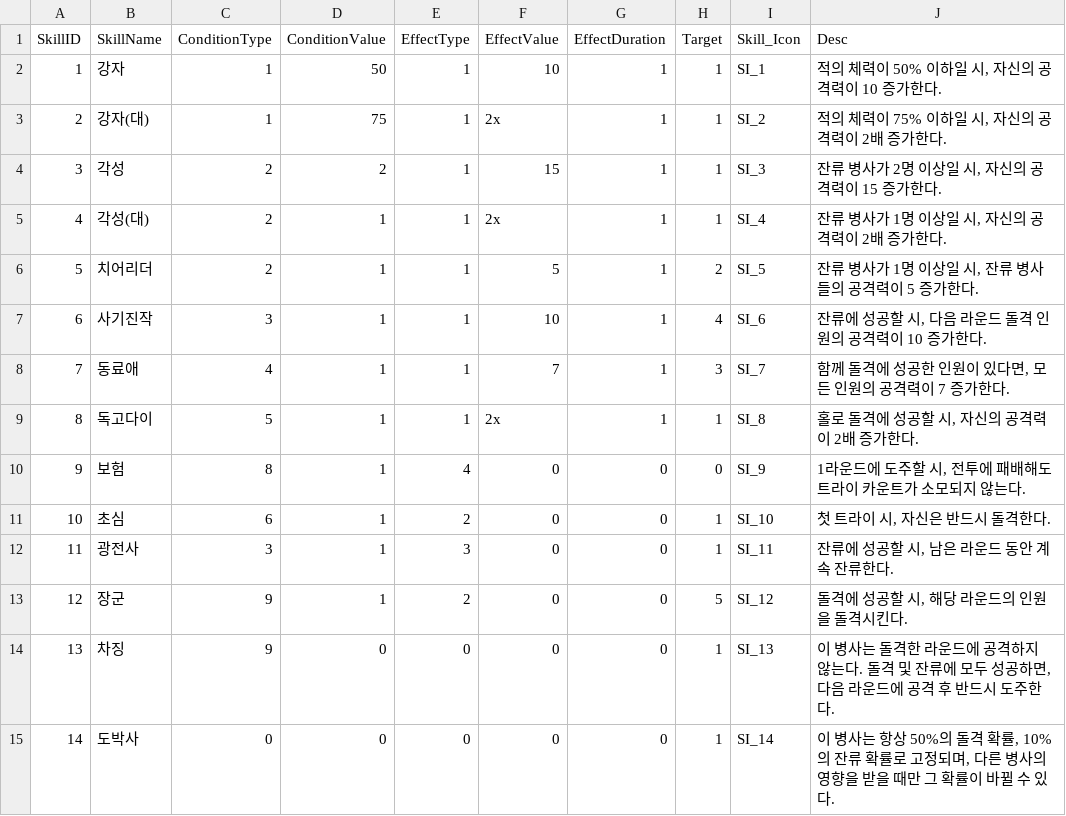
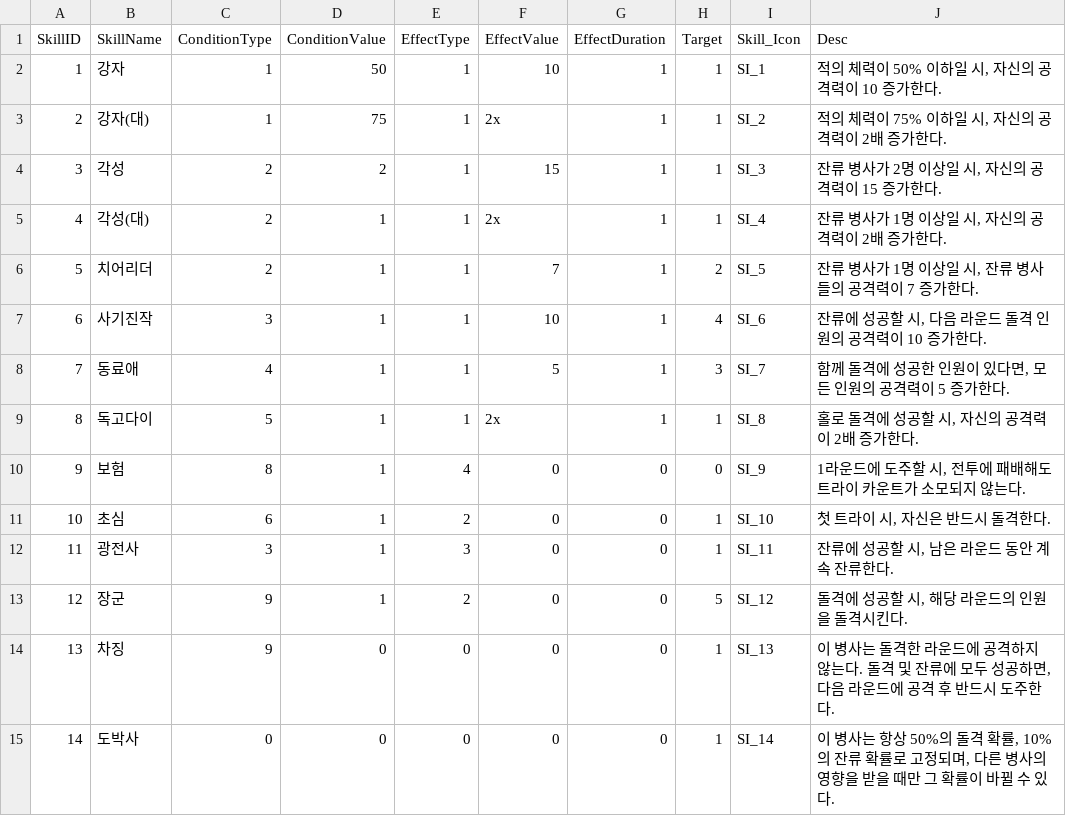
Before and after one commit to qkrkwl6666/Domhwang_Char, a CSV file: Assets/Resources/DataTable/CharacterSkillData.csv, drawn as a sheet; only a part is shown.

```diff
--- a/Assets/Resources/DataTable/CharacterSkillData.csv
+++ b/Assets/Resources/DataTable/CharacterSkillData.csv
@@ -5,5 +5,5 @@
 4,각성(대),2,1,1,2x,1,1,SI_4,"잔류 병사가 1명 이상일 시, 자신의 공격력이 2배 증가한다."
-5,치어리더,2,1,1,5,1,2,SI_5,"잔류 병사가 1명 이상일 시, 잔류 병사들의 공격력이 5 증가한다."
+5,치어리더,2,1,1,7,1,2,SI_5,"잔류 병사가 1명 이상일 시, 잔류 병사들의 공격력이 7 증가한다."
 6,사기진작,3,1,1,10,1,4,SI_6,"잔류에 성공할 시, 다음 라운드 돌격 인원의 공격력이 10 증가한다."
-7,동료애,4,1,1,7,1,3,SI_7,"함께 돌격에 성공한 인원이 있다면, 모든 인원의 공격력이 7 증가한다."
+7,동료애,4,1,1,5,1,3,SI_7,"함께 돌격에 성공한 인원이 있다면, 모든 인원의 공격력이 5 증가한다."
 8,독고다이,5,1,1,2x,1,1,SI_8,"홀로 돌격에 성공할 시, 자신의 공격력이 2배 증가한다."
```
Also changed, not shown: Assets/Resources/DataTable/CharacterData_Designer.csv, Assets/Resources/DataTable/MonsterData.csv.
